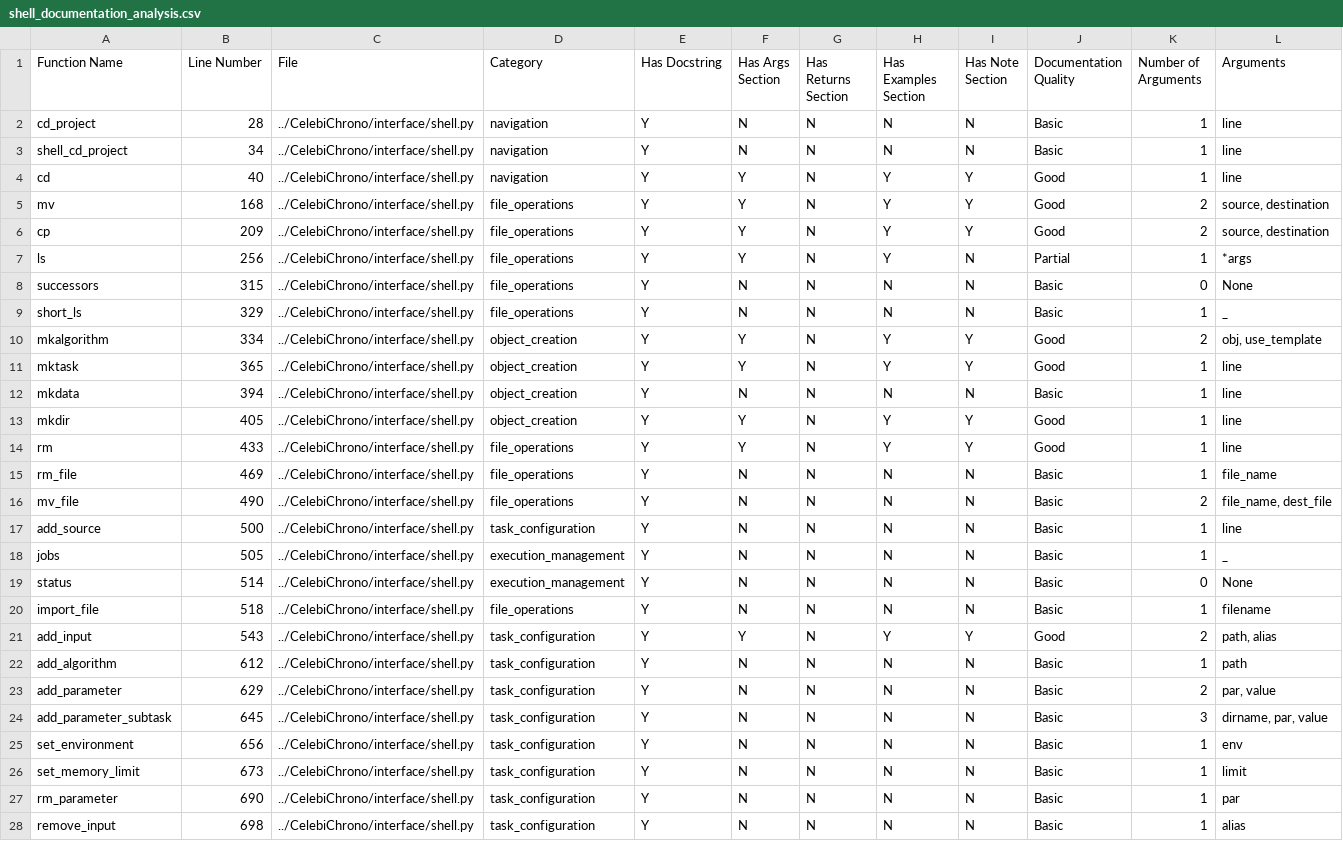
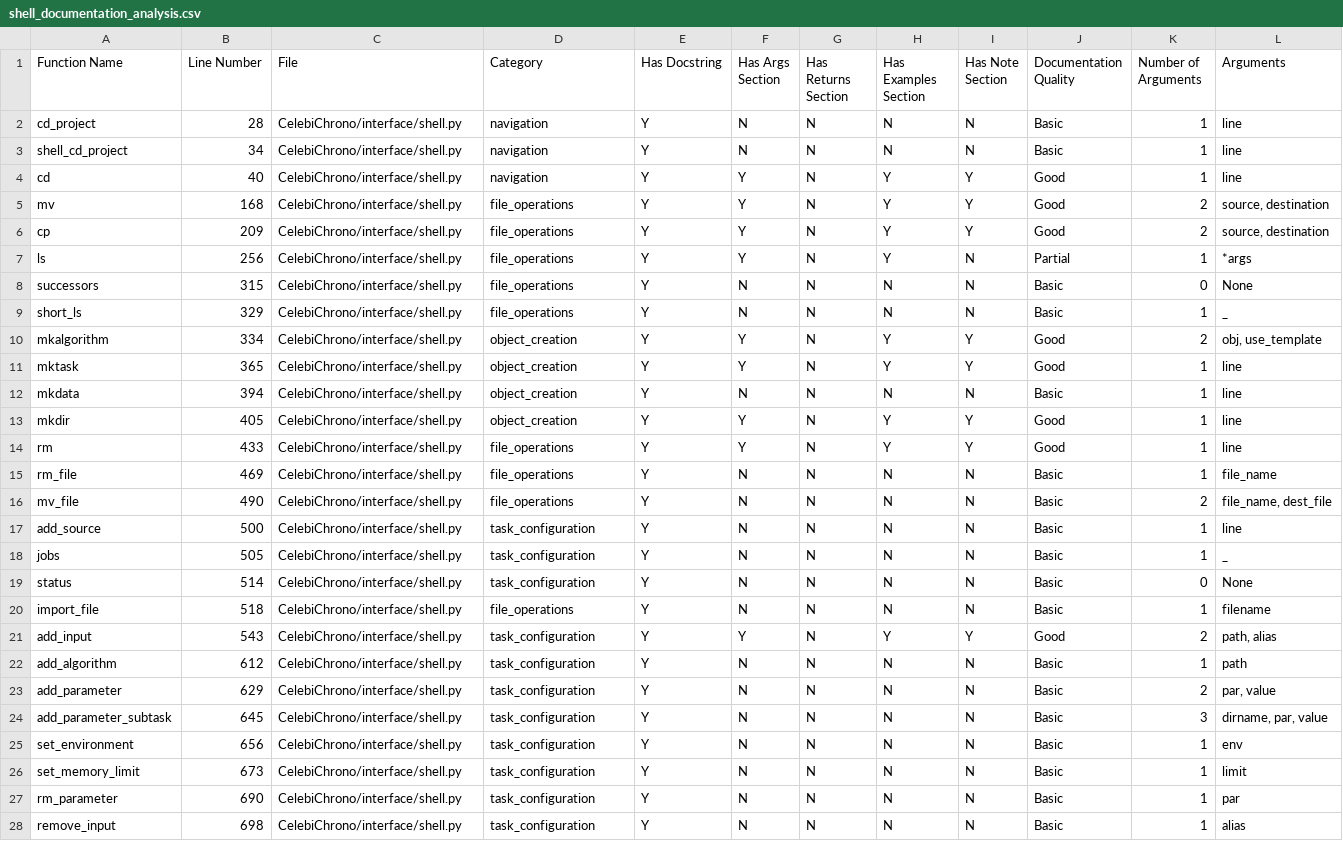
Before and after one commit to CelebiProjects/Celebi, a CSV file: analysis/shell_documentation_analysis.csv, drawn as a sheet; only a part is shown; the diff covers the shown part only.

```diff
--- a/analysis/shell_documentation_analysis.csv
+++ b/analysis/shell_documentation_analysis.csv
@@ -1,28 +1,28 @@
 Function Name,Line Number,File,Category,Has Docstring,Has Args Section,Has Returns Section,Has Examples Section,Has Note Section,Documentation Quality,Number of Arguments,Arguments
-cd_project,28,../CelebiChrono/interface/shell.py,navigation,Y,N,N,N,N,Basic,1,line
-shell_cd_project,34,../CelebiChrono/interface/shell.py,navigation,Y,N,N,N,N,Basic,1,line
-cd,40,../CelebiChrono/interface/shell.py,navigation,Y,Y,N,Y,Y,Good,1,line
-mv,168,../CelebiChrono/interface/shell.py,file_operations,Y,Y,N,Y,Y,Good,2,"source, destination"
-cp,209,../CelebiChrono/interface/shell.py,file_operations,Y,Y,N,Y,Y,Good,2,"source, destination"
-ls,256,../CelebiChrono/interface/shell.py,file_operations,Y,Y,N,Y,N,Partial,1,*args
-successors,315,../CelebiChrono/interface/shell.py,file_operations,Y,N,N,N,N,Basic,0,None
-short_ls,329,../CelebiChrono/interface/shell.py,file_operations,Y,N,N,N,N,Basic,1,_
-mkalgorithm,334,../CelebiChrono/interface/shell.py,object_creation,Y,Y,N,Y,Y,Good,2,"obj, use_template"
-mktask,365,../CelebiChrono/interface/shell.py,object_creation,Y,Y,N,Y,Y,Good,1,line
-mkdata,394,../CelebiChrono/interface/shell.py,object_creation,Y,N,N,N,N,Basic,1,line
-mkdir,405,../CelebiChrono/interface/shell.py,object_creation,Y,Y,N,Y,Y,Good,1,line
-rm,433,../CelebiChrono/interface/shell.py,file_operations,Y,Y,N,Y,Y,Good,1,line
-rm_file,469,../CelebiChrono/interface/shell.py,file_operations,Y,N,N,N,N,Basic,1,file_name
-mv_file,490,../CelebiChrono/interface/shell.py,file_operations,Y,N,N,N,N,Basic,2,"file_name, dest_file"
-add_source,500,../CelebiChrono/interface/shell.py,task_configuration,Y,N,N,N,N,Basic,1,line
-jobs,505,../CelebiChrono/interface/shell.py,execution_management,Y,N,N,N,N,Basic,1,_
-status,514,../CelebiChrono/interface/shell.py,execution_management,Y,N,N,N,N,Basic,0,None
-import_file,518,../CelebiChrono/interface/shell.py,file_operations,Y,N,N,N,N,Basic,1,filename
-add_input,543,../CelebiChrono/interface/shell.py,task_configuration,Y,Y,N,Y,Y,Good,2,"path, alias"
-add_algorithm,612,../CelebiChrono/interface/shell.py,task_configuration,Y,N,N,N,N,Basic,1,path
-add_parameter,629,../CelebiChrono/interface/shell.py,task_configuration,Y,N,N,N,N,Basic,2,"par, value"
-add_parameter_subtask,645,../CelebiChrono/interface/shell.py,task_configuration,Y,N,N,N,N,Basic,3,"dirname, par, value"
-set_environment,656,../CelebiChrono/interface/shell.py,task_configuration,Y,N,N,N,N,Basic,1,env
-set_memory_limit,673,../CelebiChrono/interface/shell.py,task_configuration,Y,N,N,N,N,Basic,1,limit
-rm_parameter,690,../CelebiChrono/interface/shell.py,task_configuration,Y,N,N,N,N,Basic,1,par
-remove_input,698,../CelebiChrono/interface/shell.py,task_configuration,Y,N,N,N,N,Basic,1,alias
+cd_project,28,CelebiChrono/interface/shell.py,navigation,Y,N,N,N,N,Basic,1,line
+shell_cd_project,34,CelebiChrono/interface/shell.py,navigation,Y,N,N,N,N,Basic,1,line
+cd,40,CelebiChrono/interface/shell.py,navigation,Y,Y,N,Y,Y,Good,1,line
+mv,168,CelebiChrono/interface/shell.py,file_operations,Y,Y,N,Y,Y,Good,2,"source, destination"
+cp,209,CelebiChrono/interface/shell.py,file_operations,Y,Y,N,Y,Y,Good,2,"source, destination"
+ls,256,CelebiChrono/interface/shell.py,file_operations,Y,Y,N,Y,N,Partial,1,*args
+successors,315,CelebiChrono/interface/shell.py,file_operations,Y,N,N,N,N,Basic,0,None
+short_ls,329,CelebiChrono/interface/shell.py,file_operations,Y,N,N,N,N,Basic,1,_
+mkalgorithm,334,CelebiChrono/interface/shell.py,object_creation,Y,Y,N,Y,Y,Good,2,"obj, use_template"
+mktask,365,CelebiChrono/interface/shell.py,object_creation,Y,Y,N,Y,Y,Good,1,line
+mkdata,394,CelebiChrono/interface/shell.py,object_creation,Y,N,N,N,N,Basic,1,line
+mkdir,405,CelebiChrono/interface/shell.py,object_creation,Y,Y,N,Y,Y,Good,1,line
+rm,433,CelebiChrono/interface/shell.py,file_operations,Y,Y,N,Y,Y,Good,1,line
+rm_file,469,CelebiChrono/interface/shell.py,file_operations,Y,N,N,N,N,Basic,1,file_name
+mv_file,490,CelebiChrono/interface/shell.py,file_operations,Y,N,N,N,N,Basic,2,"file_name, dest_file"
+add_source,500,CelebiChrono/interface/shell.py,task_configuration,Y,N,N,N,N,Basic,1,line
+jobs,505,CelebiChrono/interface/shell.py,task_configuration,Y,N,N,N,N,Basic,1,_
+status,514,CelebiChrono/interface/shell.py,task_configuration,Y,N,N,N,N,Basic,0,None
+import_file,518,CelebiChrono/interface/shell.py,file_operations,Y,N,N,N,N,Basic,1,filename
+add_input,543,CelebiChrono/interface/shell.py,task_configuration,Y,Y,N,Y,Y,Good,2,"path, alias"
+add_algorithm,612,CelebiChrono/interface/shell.py,task_configuration,Y,N,N,N,N,Basic,1,path
+add_parameter,629,CelebiChrono/interface/shell.py,task_configuration,Y,N,N,N,N,Basic,2,"par, value"
+add_parameter_subtask,645,CelebiChrono/interface/shell.py,task_configuration,Y,N,N,N,N,Basic,3,"dirname, par, value"
+set_environment,656,CelebiChrono/interface/shell.py,task_configuration,Y,N,N,N,N,Basic,1,env
+set_memory_limit,673,CelebiChrono/interface/shell.py,task_configuration,Y,N,N,N,N,Basic,1,limit
+rm_parameter,690,CelebiChrono/interface/shell.py,task_configuration,Y,N,N,N,N,Basic,1,par
+remove_input,698,CelebiChrono/interface/shell.py,task_configuration,Y,N,N,N,N,Basic,1,alias
```
Also changed, not shown: 34 edited cells elsewhere in this file, 1 other file.
